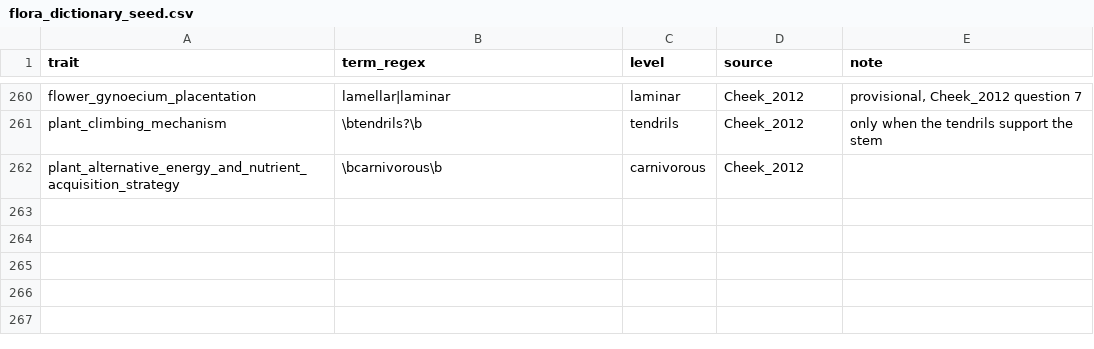
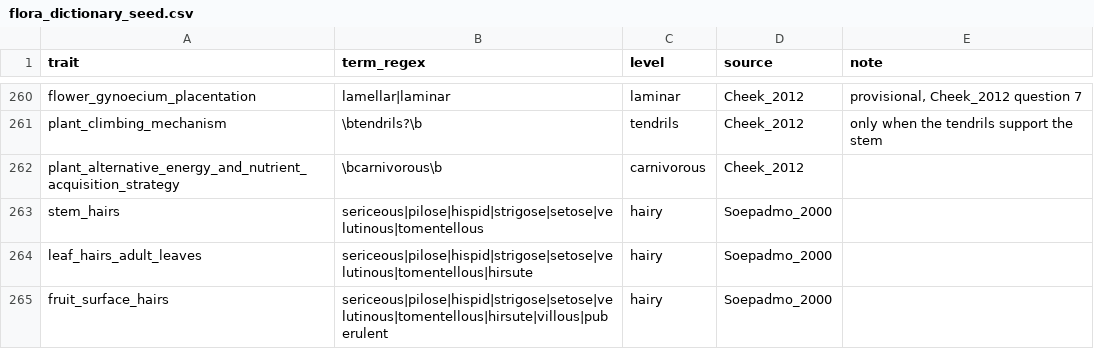
Before and after one commit to hrlai/MYtraits.build, a CSV file: .github/skills/extract-traits-from-floras-my/assets/flora_dictionary_seed.csv, drawn as a sheet; only a part is shown, gaps mark what is left out; the diff names each change by its address in the sheet, - before the commit and + after, or states it on an @@ line.

```diff
--- a/.github/skills/extract-traits-from-floras-my/assets/flora_dictionary_seed.csv
+++ b/.github/skills/extract-traits-from-floras-my/assets/flora_dictionary_seed.csv
+row 263: stem_hairs | sericeous|pilose|hispid|strigose|setose|velutinous|tomentellous | hairy | Soepadmo_2000
+row 264: leaf_hairs_adult_leaves | sericeous|pilose|hispid|strigose|setose|velutinous|tomentellous|hirsute | hairy | Soepadmo_2000
+row 265: fruit_surface_hairs | sericeous|pilose|hispid|strigose|setose|velutinous|tomentellous|hirsute|villous|puberulent | hairy | Soepadmo_2000
```
